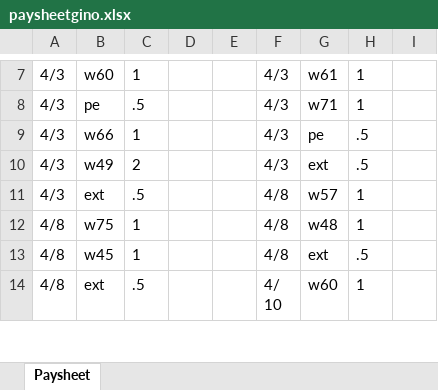
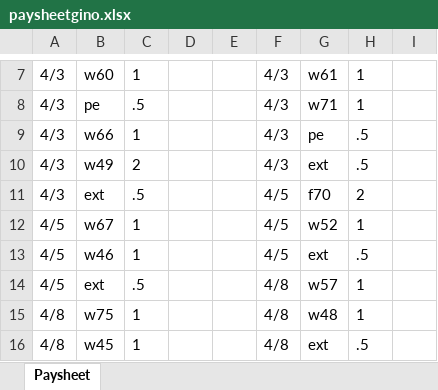
Before and after one commit to EugenioAntonioBonanno/pay_sheet_generator, an Excel workbook: paysheetgino.xlsx, sheet Paysheet, drawn as a sheet; only a part is shown, gaps mark what is left out; the shorter side is filled out with more unchanged rows; values as stored, in another font and other column widths than the file's, no borders; addresses are those after the commit; the diff names each change by its address in the sheet, - before the commit and + after, or states it on an @@ line.

```diff
--- a/paysheetgino.xlsx (sheet Paysheet)
+++ b/paysheetgino.xlsx (sheet Paysheet)
+row 11: 4/3 | ext | .5 |  |  | 4/5 | f70 | 2
+row 12: 4/5 | w67 | 1 |  |  | 4/5 | w52 | 1
+row 13: 4/5 | w46 | 1 |  |  | 4/5 | ext | .5
-A14: 4/3
+A14: 4/5
```
Also changed, not shown: 7 other files.
